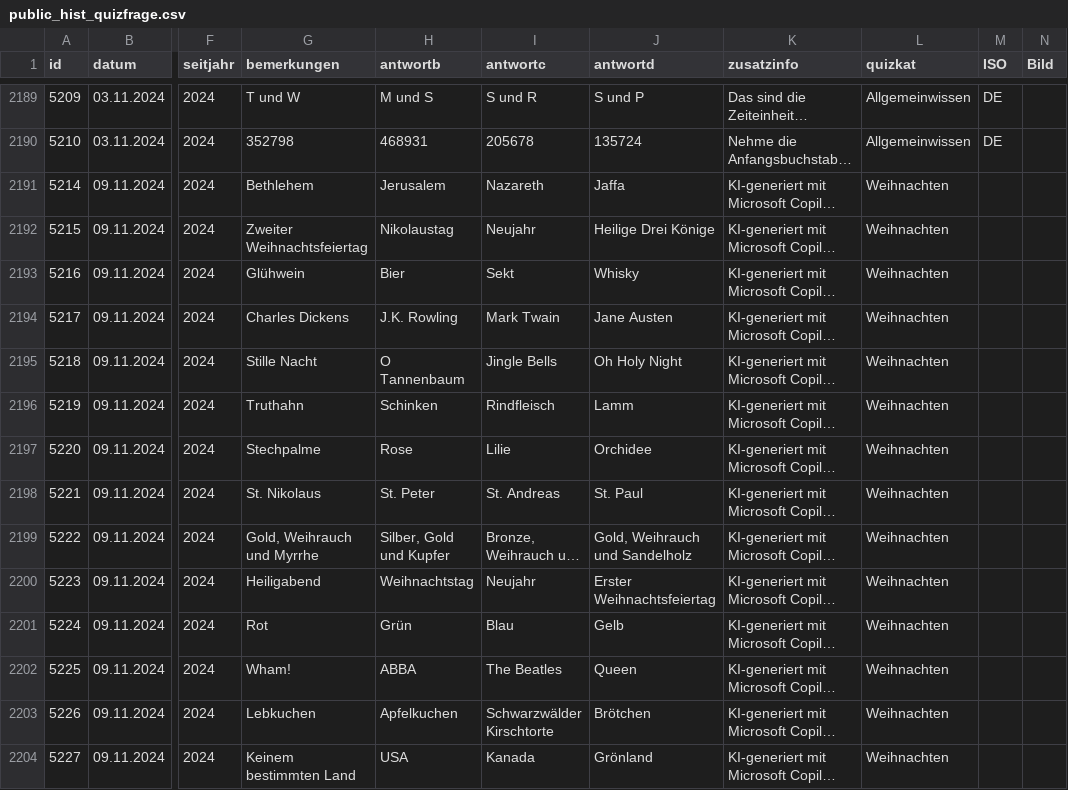
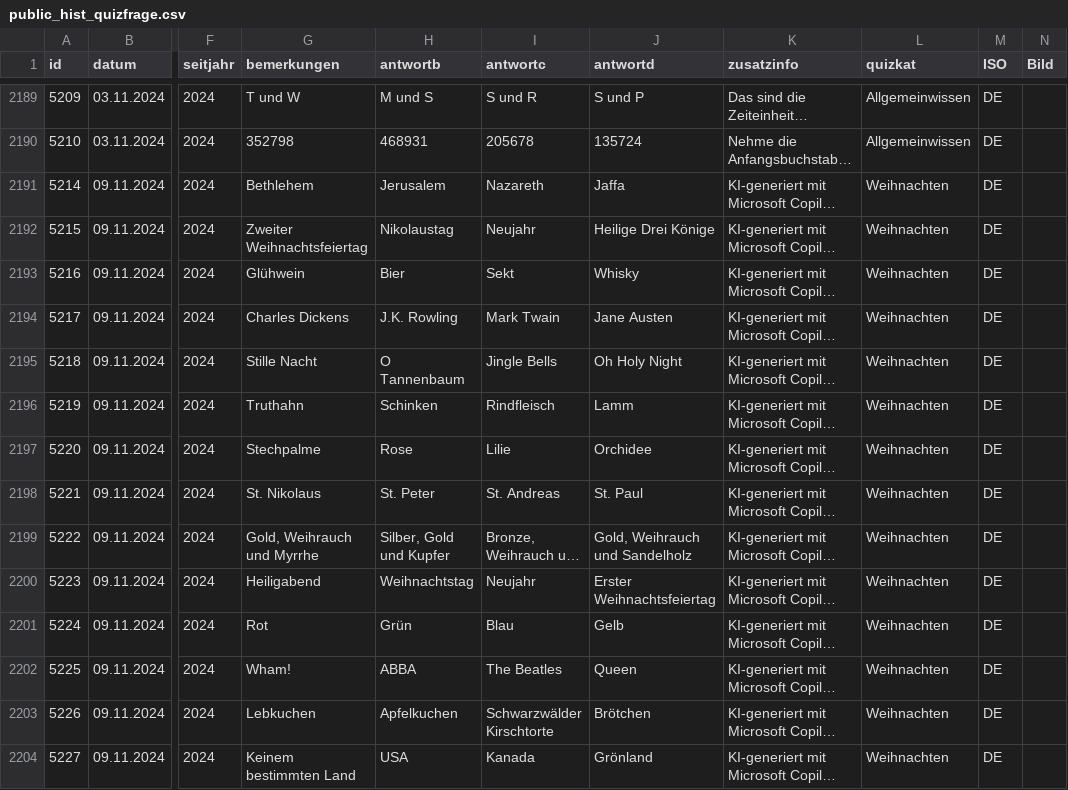
Before and after one commit to svenbolte/wp-doodlez, a CSV file: public_hist_quizfrage.csv, drawn as a sheet; only a part is shown, gaps mark what is left out; long unchanged cells end in …; the diff covers the shown part only; the diff names each change by its address in the sheet, - before the commit and + after, or states it on an @@ line.

```diff
--- a/public_hist_quizfrage.csv
+++ b/public_hist_quizfrage.csv
-M2191:M2204 (ISO): (empty)
+M2191:M2204 (ISO): DE
```
Also changed, not shown: 32 edited cells elsewhere in this file, 13 other files.
